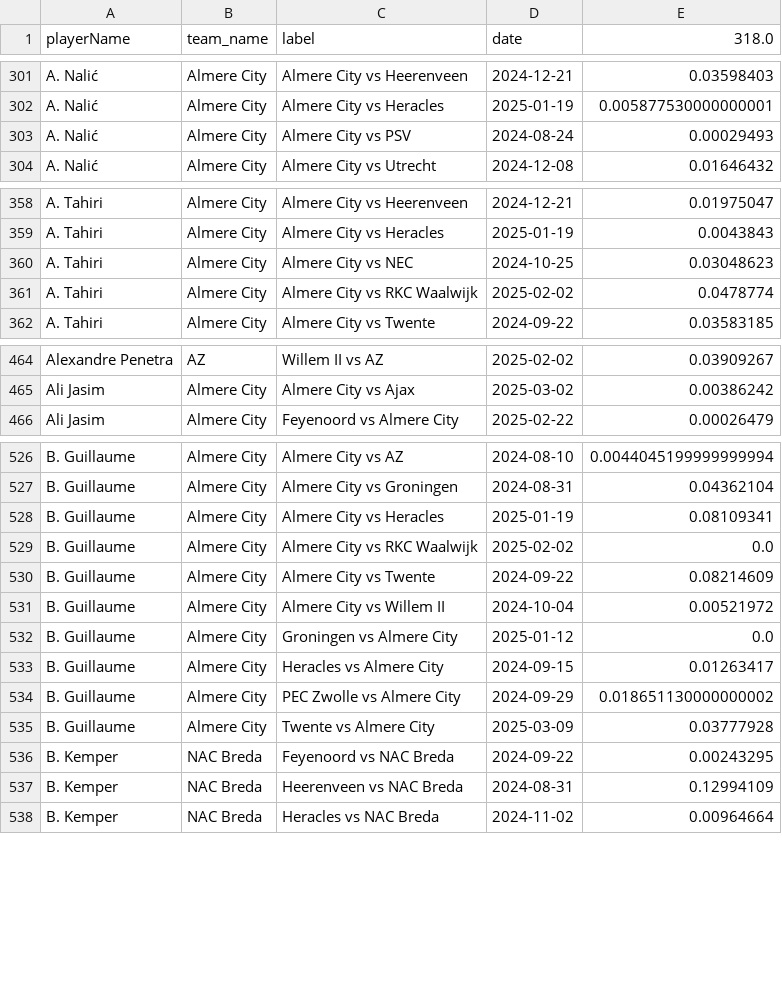
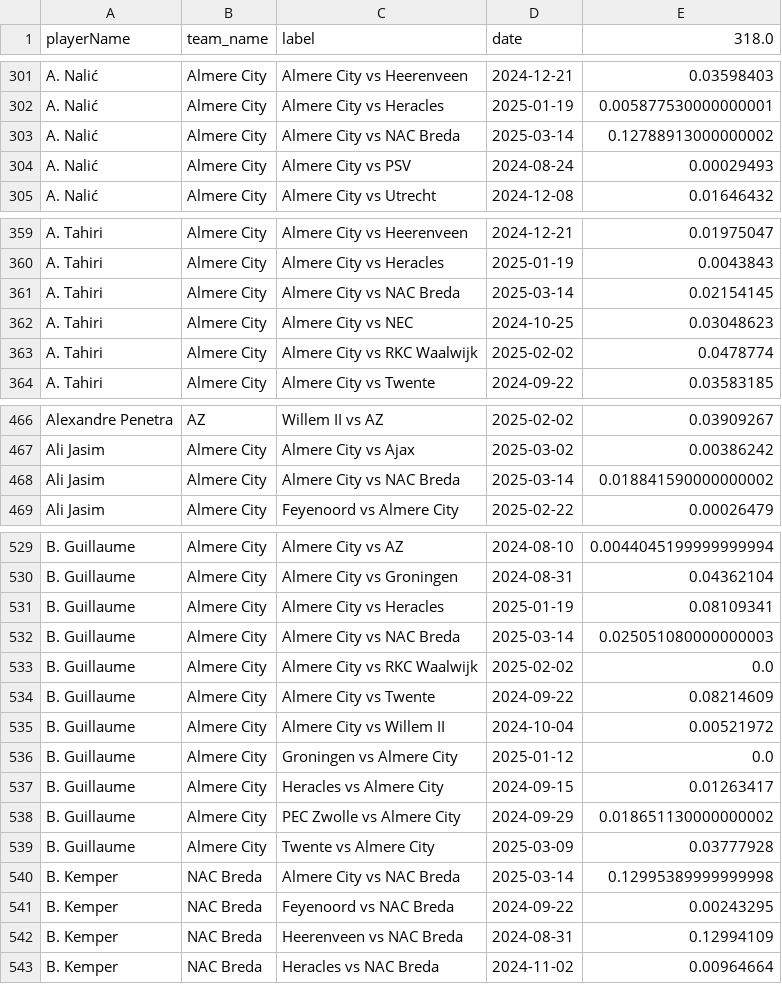
Before and after one commit to AC-Horsens/AC-Horsens-scouting, a CSV file: NLD_Eredivisie_2024_2025/xA_all NLD_Eredivisie_2024_2025.csv, drawn as a sheet; only a part is shown, gaps mark what is left out; the diff covers the shown part only; the diff names each change by its address in the sheet, - before the commit and + after, or states it on an @@ line.

```diff
--- a/NLD_Eredivisie_2024_2025/xA_all NLD_Eredivisie_2024_2025.csv
+++ b/NLD_Eredivisie_2024_2025/xA_all NLD_Eredivisie_2024_2025.csv
+row 303: A. Nalić | Almere City | Almere City vs NAC Breda | 2025-03-14 | 0.12788913000000002
+row 361: A. Tahiri | Almere City | Almere City vs NAC Breda | 2025-03-14 | 0.02154145
+row 468: Ali Jasim | Almere City | Almere City vs NAC Breda | 2025-03-14 | 0.018841590000000002
+row 532: B. Guillaume | Almere City | Almere City vs NAC Breda | 2025-03-14 | 0.025051080000000003
+row 540: B. Kemper | NAC Breda | Almere City vs NAC Breda | 2025-03-14 | 0.12995389999999998
```
Also changed, not shown: 28 added rows elsewhere in this file, ITA_Serie_B_2024_2025/pv_all ITA_Serie_B_2024_2025.csv, NLD_Eredivisie_2024_2025/pv_all NLD_Eredivisie_2024_2025.csv, 55 other files.
